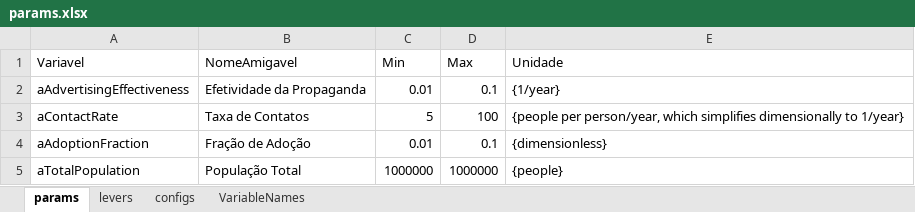
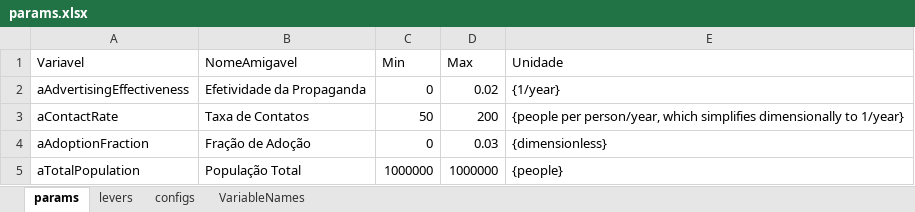
Before and after one commit to pedroliman/ms-rdm-dissertation, an Excel workbook: models/difusion-model/params.xlsx, sheet params, drawn as a sheet; values as stored, in another font and other column widths than the file's, no borders; the diff names each change by its address in the sheet, - before the commit and + after, or states it on an @@ line.

```diff
--- a/models/difusion-model/params.xlsx (sheet params)
+++ b/models/difusion-model/params.xlsx (sheet params)
-C2 (Min): 0.01
+C2 (Min): 0
-D2 (Max): 0.1
+D2 (Max): 0.02
-C3 (Min): 5
+C3 (Min): 50
-D3 (Max): 100
+D3 (Max): 200
-C4 (Min): 0.01
+C4 (Min): 0
-D4 (Max): 0.1
+D4 (Max): 0.03
```
Also changed, not shown: sheet levers, 3 other files.
